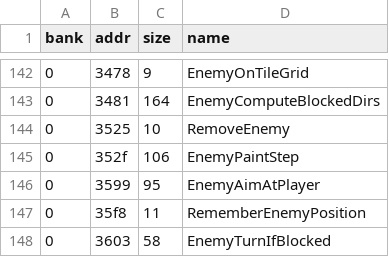
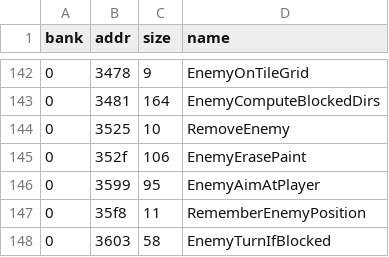
Before and after one commit to Tenome/Painter-Momopi-Decompilation, a TSV file: config/functions.tsv, drawn as a sheet; only a part is shown, gaps mark what is left out.

```diff
--- a/config/functions.tsv
+++ b/config/functions.tsv
@@ -144,3 +144,3 @@ bank	addr	size	name
 0	3525	10	RemoveEnemy
-0	352f	106	EnemyPaintStep
+0	352f	106	EnemyErasePaint
 0	3599	95	EnemyAimAtPlayer
```
Also changed, not shown: labels.csv, 3 other files.
